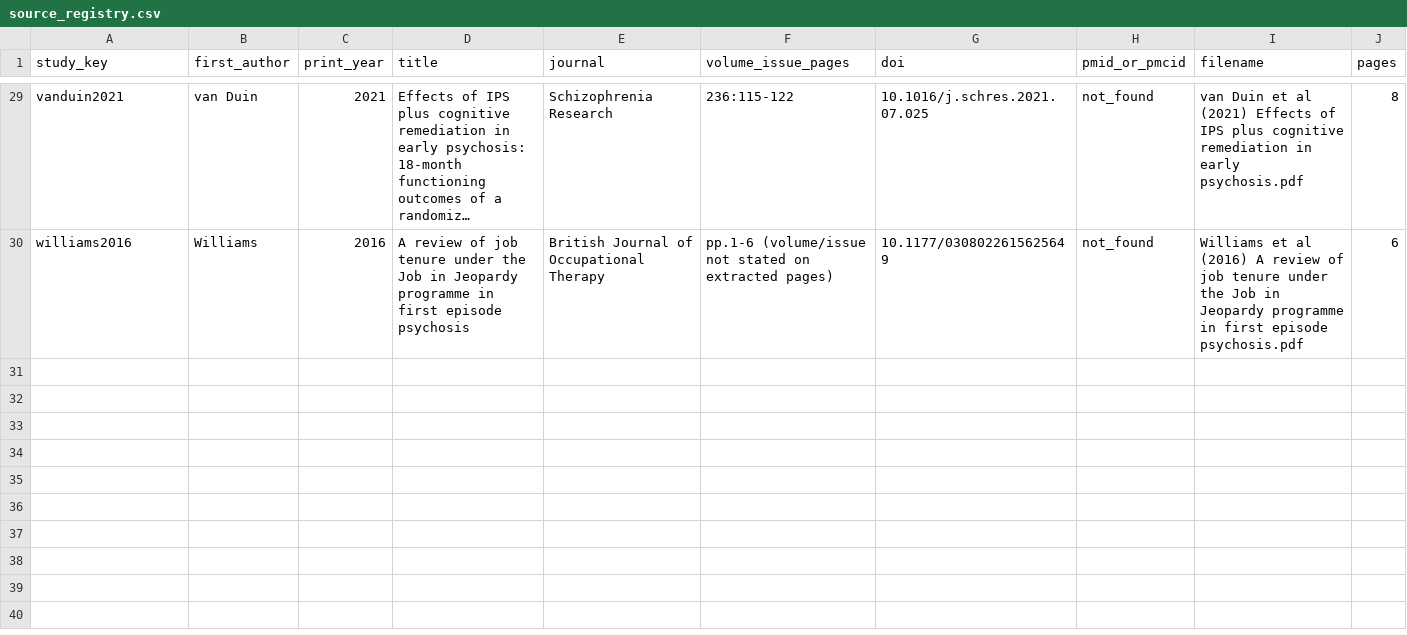
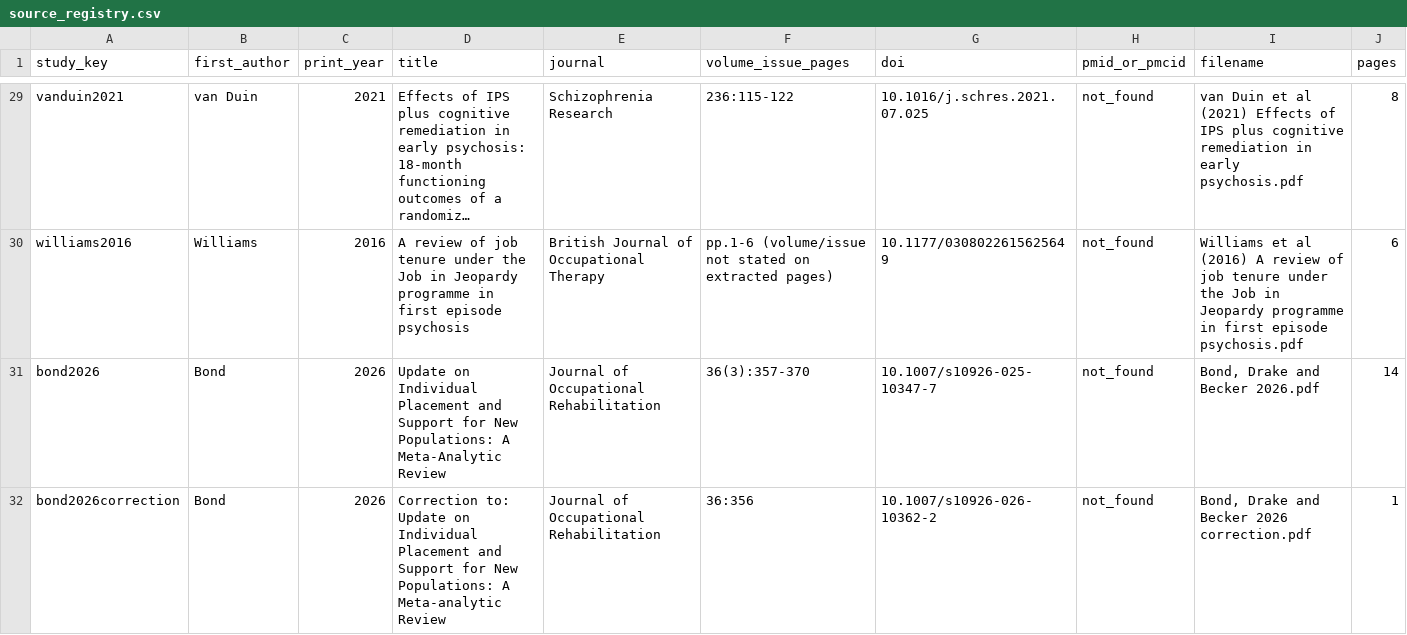
Before and after one commit to ricardotwumasi/employment-early-psychosis, a CSV file: data/review/source_registry.csv, drawn as a sheet; only a part is shown, gaps mark what is left out; long unchanged cells end in …; rows hold the shown columns only; the diff names each change by its address in the sheet, - before the commit and + after, or states it on an @@ line.

```diff
--- a/data/review/source_registry.csv
+++ b/data/review/source_registry.csv
+row 31: bond2026 | Bond | 2026 | Update on Individual Placement and Support for New Populations: A Meta-Analytic Review | Journal of Occupational Rehabilitation | 36(3):357-370 | 10.1007/s10926-025-10347-7 | not_found | Bond, Drake and Becker 2026.pdf | 14
+row 32: bond2026correction | Bond | 2026 | Correction to: Update on Individual Placement and Support for New Populations: A Meta-analytic Review | Journal of Occupational Rehabilitation | 36:356 | 10.1007/s10926-026-10362-2 | not_found | Bond, Drake and Becker 2026 correction.pdf | 1
```
Also changed, not shown: data/review/prisma_flow_comparison.csv, 9 other files.
